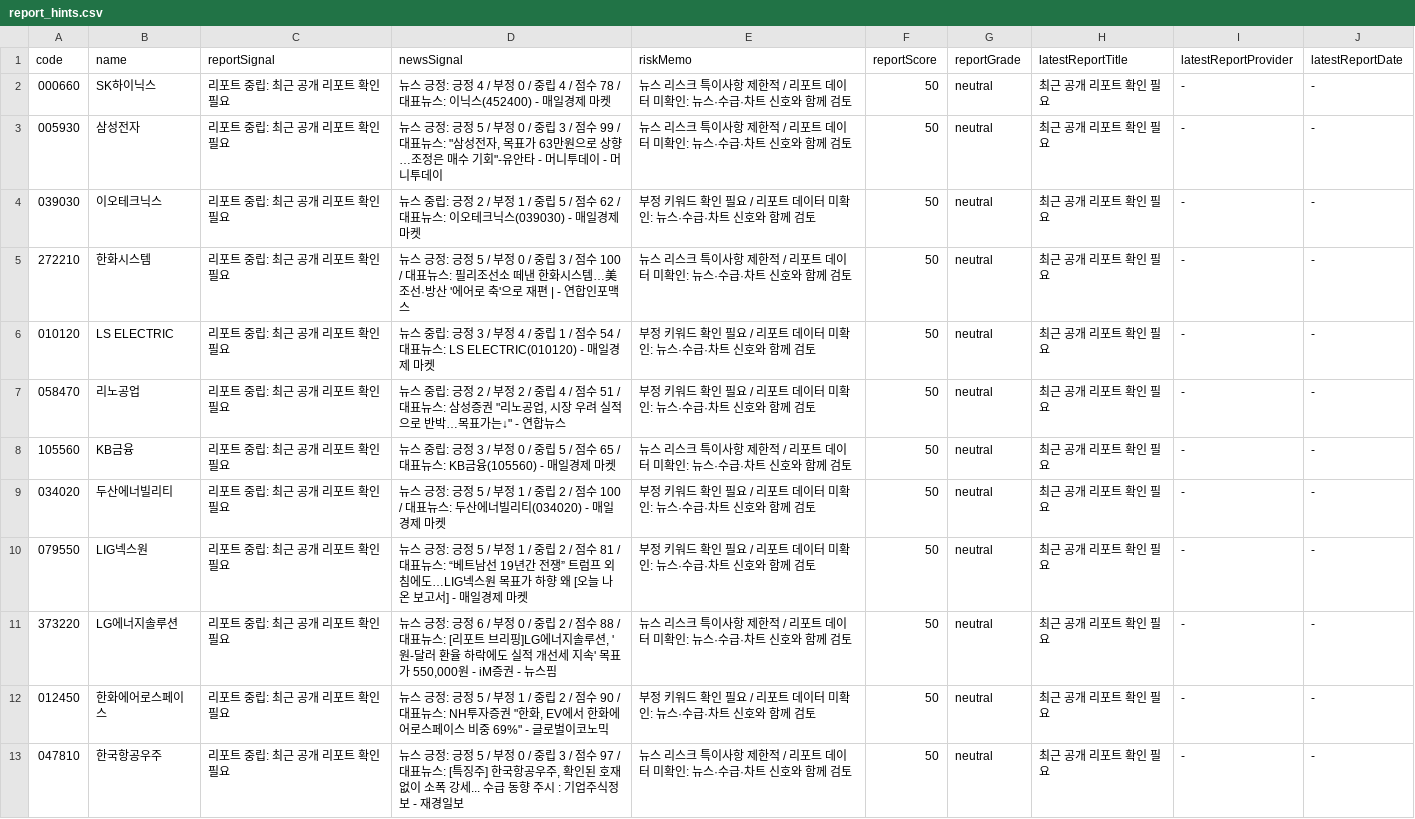
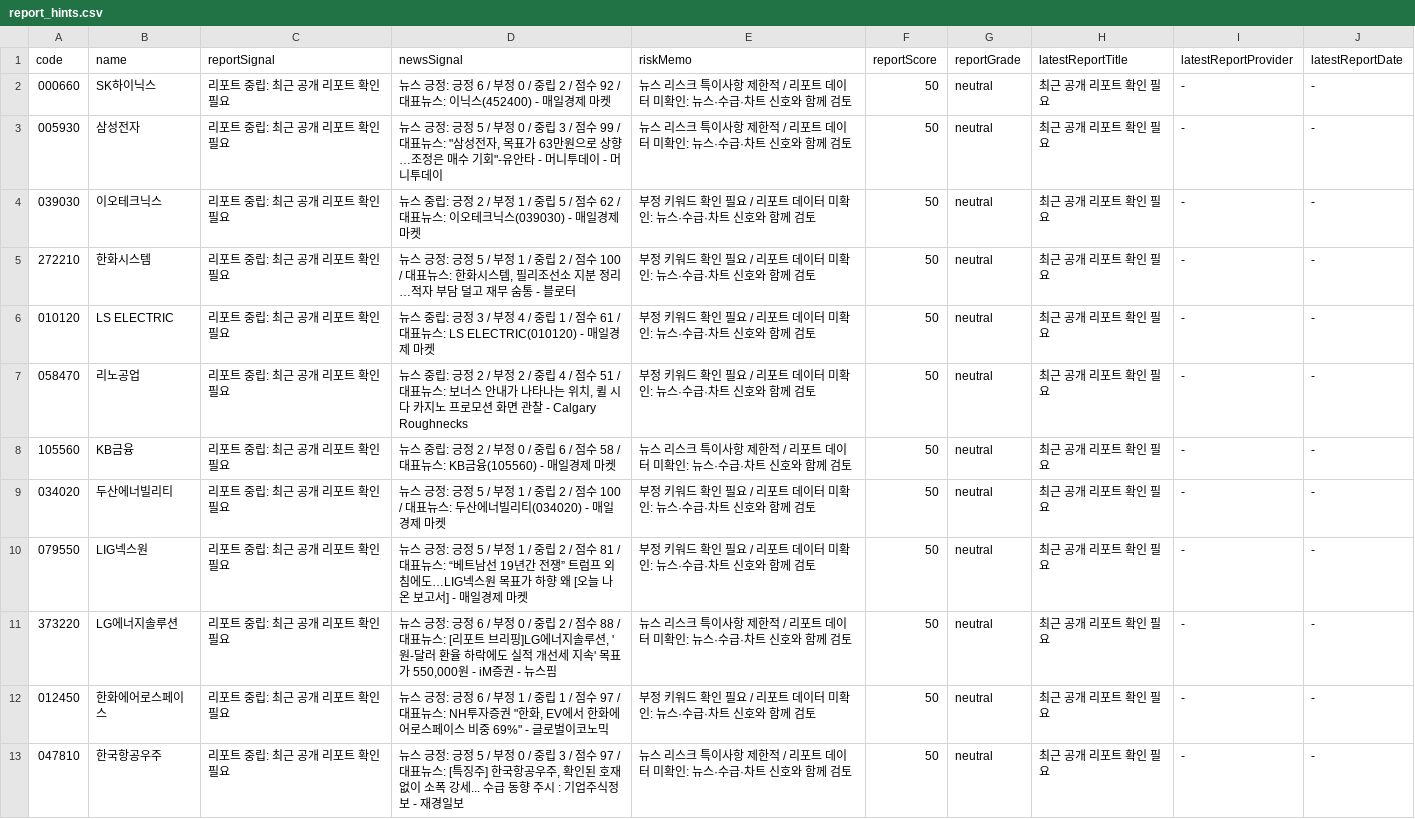
Before and after one commit to babbu28238/investment-json-data, a CSV file: report_hints.csv, drawn as a sheet; only a part is shown; the diff covers the shown part only.

```diff
--- a/report_hints.csv
+++ b/report_hints.csv
@@ -1,9 +1,9 @@
 code,name,reportSignal,newsSignal,riskMemo,reportScore,reportGrade,latestReportTitle,latestReportProvider,latestReportDate
-000660,SK하이닉스,리포트 중립: 최근 공개 리포트 확인 필요,뉴스 긍정: 긍정 4 / 부정 0 / 중립 4 / 점수 78 / 대표뉴스: 이닉스(452400) - 매일경제 마켓,뉴스 리스크 특이사항 제한적 / 리포트 데이터 미확인: 뉴스·수급·차트 신호와 함께 검토,50,neutral,최근 공개 리포트 확인 필요,-,-
+000660,SK하이닉스,리포트 중립: 최근 공개 리포트 확인 필요,뉴스 긍정: 긍정 6 / 부정 0 / 중립 2 / 점수 92 / 대표뉴스: 이닉스(452400) - 매일경제 마켓,뉴스 리스크 특이사항 제한적 / 리포트 데이터 미확인: 뉴스·수급·차트 신호와 함께 검토,50,neutral,최근 공개 리포트 확인 필요,-,-
 005930,삼성전자,리포트 중립: 최근 공개 리포트 확인 필요,"뉴스 긍정: 긍정 5 / 부정 0 / 중립 3 / 점수 99 / 대표뉴스: ""삼성전자, 목표가 63만원으로 상향…조정은 매수 기회""-유안타 - 머니투데이 - 머니투데이",뉴스 리스크 특이사항 제한적 / 리포트 데이터 미확인: 뉴스·수급·차트 신호와 함께 검토,50,neutral,최근 공개 리포트 확인 필요,-,-
 039030,이오테크닉스,리포트 중립: 최근 공개 리포트 확인 필요,뉴스 중립: 긍정 2 / 부정 1 / 중립 5 / 점수 62 / 대표뉴스: 이오테크닉스(039030) - 매일경제 마켓,부정 키워드 확인 필요 / 리포트 데이터 미확인: 뉴스·수급·차트 신호와 함께 검토,50,neutral,최근 공개 리포트 확인 필요,-,-
-272210,한화시스템,리포트 중립: 최근 공개 리포트 확인 필요,뉴스 긍정: 긍정 5 / 부정 0 / 중립 3 / 점수 100 / 대표뉴스: 필리조선소 떼낸 한화시스템…美 조선·방산 '에어로 축'으로 재편 | - 연합인포맥스,뉴스 리스크 특이사항 제한적 / 리포트 데이터 미확인: 뉴스·수급·차트 신호와 함께 검토,50,neutral,최근 공개 리포트 확인 필요,-,-
-010120,LS ELECTRIC,리포트 중립: 최근 공개 리포트 확인 필요,뉴스 중립: 긍정 3 / 부정 4 / 중립 1 / 점수 54 / 대표뉴스: LS ELECTRIC(010120) - 매일경제 마켓,부정 키워드 확인 필요 / 리포트 데이터 미확인: 뉴스·수급·차트 신호와 함께 검토,50,neutral,최근 공개 리포트 확인 필요,-,-
-058470,리노공업,리포트 중립: 최근 공개 리포트 확인 필요,"뉴스 중립: 긍정 2 / 부정 2 / 중립 4 / 점수 51 / 대표뉴스: 삼성증권 ""리노공업, 시장 우려 실적으로 반박…목표가는↓"" - 연합뉴스",부정 키워드 확인 필요 / 리포트 데이터 미확인: 뉴스·수급·차트 신호와 함께 검토,50,neutral,최근 공개 리포트 확인 필요,-,-
-105560,KB금융,리포트 중립: 최근 공개 리포트 확인 필요,뉴스 중립: 긍정 3 / 부정 0 / 중립 5 / 점수 65 / 대표뉴스: KB금융(105560) - 매일경제 마켓,뉴스 리스크 특이사항 제한적 / 리포트 데이터 미확인: 뉴스·수급·차트 신호와 함께 검토,50,neutral,최근 공개 리포트 확인 필요,-,-
+272210,한화시스템,리포트 중립: 최근 공개 리포트 확인 필요,"뉴스 긍정: 긍정 5 / 부정 1 / 중립 2 / 점수 100 / 대표뉴스: 한화시스템, 필리조선소 지분 정리…적자 부담 덜고 재무 숨통 - 블로터",부정 키워드 확인 필요 / 리포트 데이터 미확인: 뉴스·수급·차트 신호와 함께 검토,50,neutral,최근 공개 리포트 확인 필요,-,-
+010120,LS ELECTRIC,리포트 중립: 최근 공개 리포트 확인 필요,뉴스 중립: 긍정 3 / 부정 4 / 중립 1 / 점수 61 / 대표뉴스: LS ELECTRIC(010120) - 매일경제 마켓,부정 키워드 확인 필요 / 리포트 데이터 미확인: 뉴스·수급·차트 신호와 함께 검토,50,neutral,최근 공개 리포트 확인 필요,-,-
+058470,리노공업,리포트 중립: 최근 공개 리포트 확인 필요,"뉴스 중립: 긍정 2 / 부정 2 / 중립 4 / 점수 51 / 대표뉴스: 보너스 안내가 나타나는 위치, 퀼 시다 카지노 프로모션 화면 관찰 - Calgary Roughnecks",부정 키워드 확인 필요 / 리포트 데이터 미확인: 뉴스·수급·차트 신호와 함께 검토,50,neutral,최근 공개 리포트 확인 필요,-,-
+105560,KB금융,리포트 중립: 최근 공개 리포트 확인 필요,뉴스 중립: 긍정 2 / 부정 0 / 중립 6 / 점수 58 / 대표뉴스: KB금융(105560) - 매일경제 마켓,뉴스 리스크 특이사항 제한적 / 리포트 데이터 미확인: 뉴스·수급·차트 신호와 함께 검토,50,neutral,최근 공개 리포트 확인 필요,-,-
 034020,두산에너빌리티,리포트 중립: 최근 공개 리포트 확인 필요,뉴스 긍정: 긍정 5 / 부정 1 / 중립 2 / 점수 100 / 대표뉴스: 두산에너빌리티(034020) - 매일경제 마켓,부정 키워드 확인 필요 / 리포트 데이터 미확인: 뉴스·수급·차트 신호와 함께 검토,50,neutral,최근 공개 리포트 확인 필요,-,-
@@ -11,3 +11,3 @@
 373220,LG에너지솔루션,리포트 중립: 최근 공개 리포트 확인 필요,"뉴스 긍정: 긍정 6 / 부정 0 / 중립 2 / 점수 88 / 대표뉴스: [리포트 브리핑]LG에너지솔루션, '원-달러 환율 하락에도 실적 개선세 지속' 목표가 550,000원 - iM증권 - 뉴스핌",뉴스 리스크 특이사항 제한적 / 리포트 데이터 미확인: 뉴스·수급·차트 신호와 함께 검토,50,neutral,최근 공개 리포트 확인 필요,-,-
-012450,한화에어로스페이스,리포트 중립: 최근 공개 리포트 확인 필요,"뉴스 긍정: 긍정 5 / 부정 1 / 중립 2 / 점수 90 / 대표뉴스: NH투자증권 ""한화, EV에서 한화에어로스페이스 비중 69%"" - 글로벌이코노믹",부정 키워드 확인 필요 / 리포트 데이터 미확인: 뉴스·수급·차트 신호와 함께 검토,50,neutral,최근 공개 리포트 확인 필요,-,-
+012450,한화에어로스페이스,리포트 중립: 최근 공개 리포트 확인 필요,"뉴스 긍정: 긍정 6 / 부정 1 / 중립 1 / 점수 97 / 대표뉴스: NH투자증권 ""한화, EV에서 한화에어로스페이스 비중 69%"" - 글로벌이코노믹",부정 키워드 확인 필요 / 리포트 데이터 미확인: 뉴스·수급·차트 신호와 함께 검토,50,neutral,최근 공개 리포트 확인 필요,-,-
 047810,한국항공우주,리포트 중립: 최근 공개 리포트 확인 필요,"뉴스 긍정: 긍정 5 / 부정 0 / 중립 3 / 점수 97 / 대표뉴스: [특징주] 한국항공우주, 확인된 호재 없이 소폭 강세... 수급 동향 주시 : 기업주식정보 - 재경일보",뉴스 리스크 특이사항 제한적 / 리포트 데이터 미확인: 뉴스·수급·차트 신호와 함께 검토,50,neutral,최근 공개 리포트 확인 필요,-,-
```
Also changed, not shown: 7 edited cells elsewhere in this file, 28 other files.
